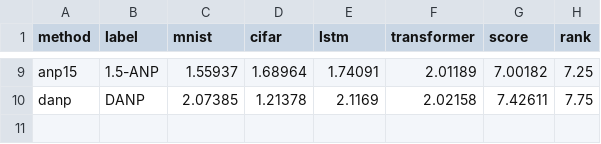
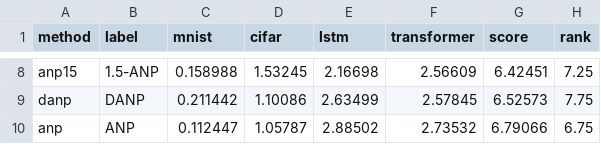
Before and after one commit to Fchaubard/zero-order-ablations, a CSV file: paper/data/overall_main.csv, drawn as a sheet; only a part is shown, gaps mark what is left out; addresses are those after the commit; the diff covers the shown part only; the diff names each change by its address in the sheet, - before the commit and + after, or states it on an @@ line.

Commit message:
Paper: score = plain sum of the four test losses (BP 3.53); table and chart updated

```diff
--- a/paper/data/overall_main.csv
+++ b/paper/data/overall_main.csv
-C8 (mnist): 1.55937
+C8 (mnist): 0.158988
-D8 (cifar): 1.68964
+D8 (cifar): 1.53245
-E8 (lstm): 1.74091
+E8 (lstm): 2.16698
-F8 (transformer): 2.01189
+F8 (transformer): 2.56609
-G8 (score): 7.00182
+G8 (score): 6.42451
-C9 (mnist): 2.07385
+C9 (mnist): 0.211442
-D9 (cifar): 1.21378
+D9 (cifar): 1.10086
-E9 (lstm): 2.1169
+E9 (lstm): 2.63499
-F9 (transformer): 2.02158
+F9 (transformer): 2.57845
-G9 (score): 7.42611
+G9 (score): 6.52573
+row 10: anp | ANP | 0.112447 | 1.05787 | 2.88502 | 2.73532 | 6.79066 | 6.75
```
Also changed, not shown: 1 removed row and 30 edited cells elsewhere in this file, paper/data/overall_final.csv, 7 other files.
